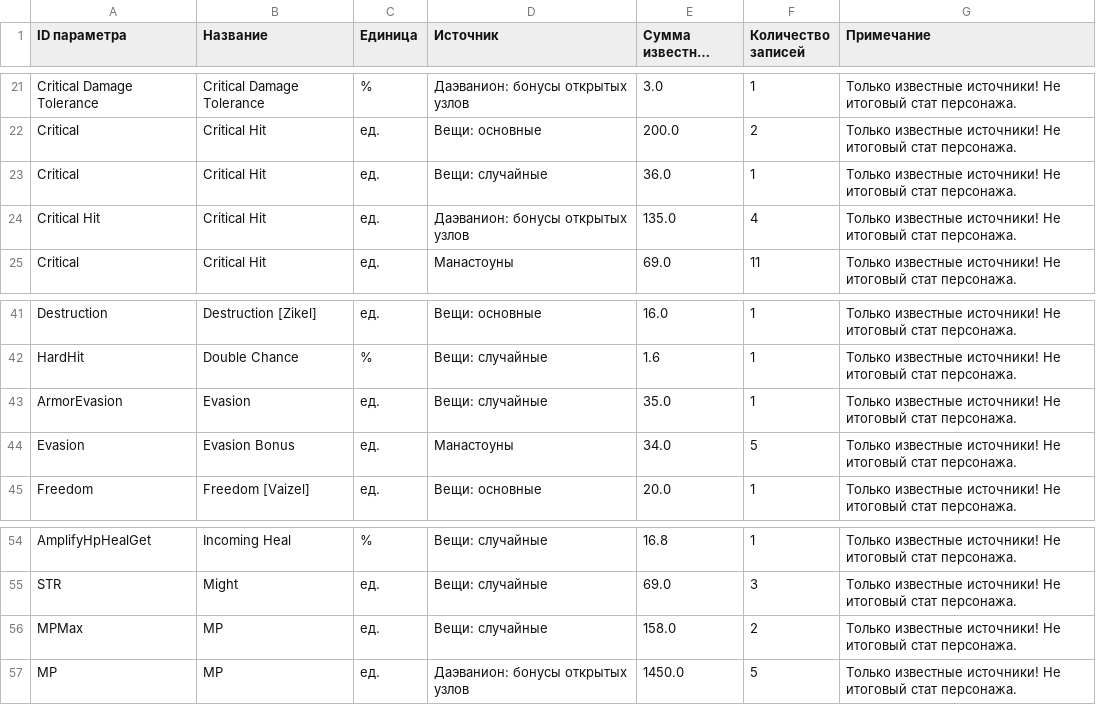
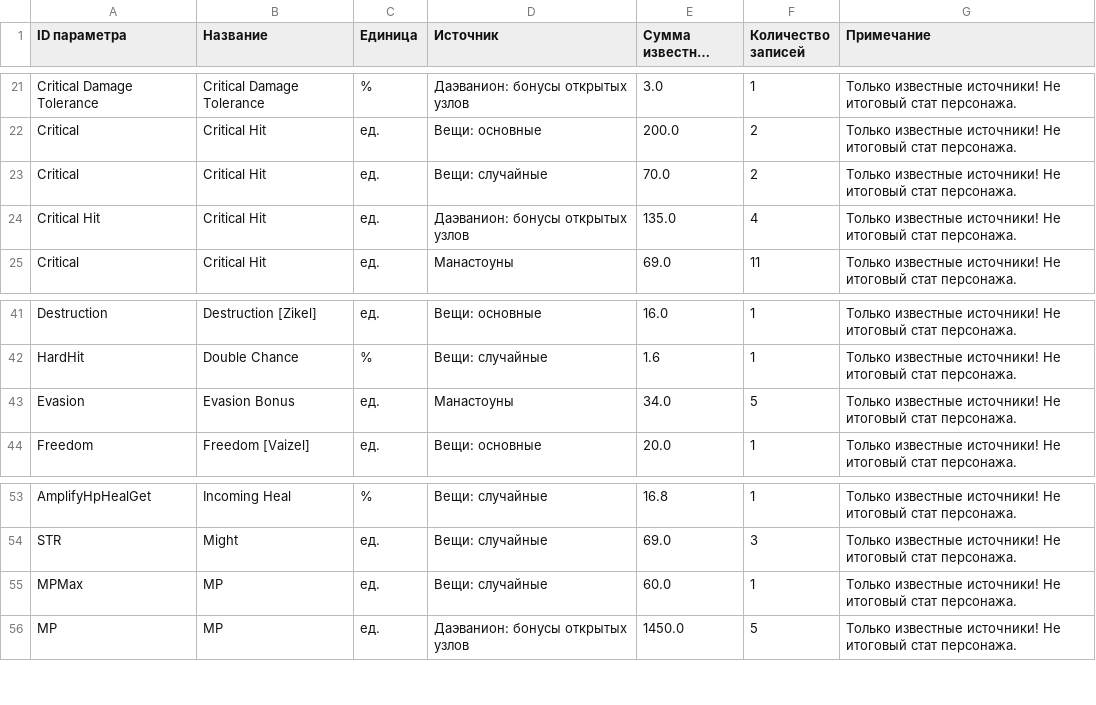
Before and after one commit to bdmwoosa777-coder/leamstat, a CSV file: data/leam_stats.csv, drawn as a sheet; only a part is shown, gaps mark what is left out; long unchanged cells end in ….

```diff
--- a/data/leam_stats.csv
+++ b/data/leam_stats.csv
@@ -22,3 +22,3 @@ Critical Damage Tolerance;Critical Damage Tolerance;%;Даэванион: бон
 Critical;Critical Hit;ед.;Вещи: основные;200.0;2;Только известные источники! Не итоговый стат персонажа.
-Critical;Critical Hit;ед.;Вещи: случайные;36.0;1;Только известные источники! Не итоговый стат персонажа.
+Critical;Critical Hit;ед.;Вещи: случайные;70.0;2;Только известные источники! Не итоговый стат персонажа.
 Critical Hit;Critical Hit;ед.;Даэванион: бонусы открытых узлов;135.0;4;Только известные источники! Не итоговый стат персонажа.
@@ -42,3 +42,2 @@ Destruction;Destruction [Zikel];ед.;Вещи: основные;16.0;1;Толь
 HardHit;Double Chance;%;Вещи: случайные;1.6;1;Только известные источники! Не итоговый стат персонажа.
-ArmorEvasion;Evasion;ед.;Вещи: случайные;35.0;1;Только известные источники! Не итоговый стат персонажа.
 Evasion;Evasion Bonus;ед.;Манастоуны;34.0;5;Только известные источники! Не итоговый стат персонажа.
@@ -55,3 +54,3 @@ AmplifyHpHealGet;Incoming Heal;%;Вещи: случайные;16.8;1;Тольк
 STR;Might;ед.;Вещи: случайные;69.0;3;Только известные источники! Не итоговый стат персонажа.
-MPMax;MP;ед.;Вещи: случайные;158.0;2;Только известные источники! Не итоговый стат персонажа.
+MPMax;MP;ед.;Вещи: случайные;60.0;1;Только известные источники! Не итоговый стат персонажа.
 MP;MP;ед.;Даэванион: бонусы открытых узлов;1450.0;5;Только известные источники! Не итоговый стат персонажа.
```
Also changed, not shown: data/leam_stat_details.csv, 5 other files.
